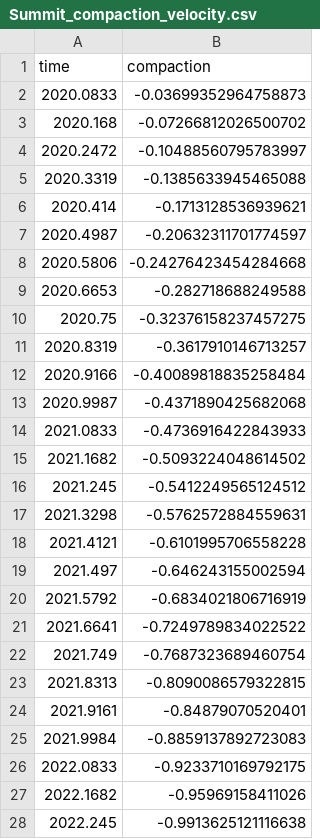
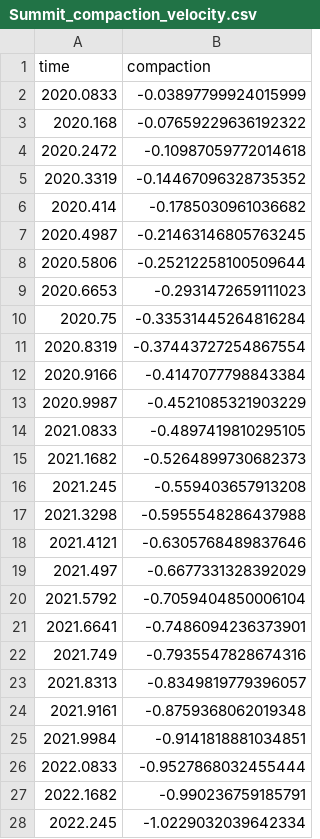
Before and after one commit to derekpickell/CommunityFirnModel, a CSV file: CFM_main/Summit_compaction_velocity.csv, drawn as a sheet; only a part is shown; the diff covers the shown part only.

```diff
--- a/CFM_main/Summit_compaction_velocity.csv
+++ b/CFM_main/Summit_compaction_velocity.csv
@@ -1,28 +1,28 @@
 time,compaction
-2020.0833,-0.03699352964758873
-2020.168,-0.07266812026500702
-2020.2472,-0.10488560795783997
-2020.3319,-0.1385633945465088
-2020.414,-0.1713128536939621
-2020.4987,-0.20632311701774597
-2020.5806,-0.24276423454284668
-2020.6653,-0.282718688249588
-2020.75,-0.32376158237457275
-2020.8319,-0.3617910146713257
-2020.9166,-0.40089818835258484
-2020.9987,-0.4371890425682068
-2021.0833,-0.4736916422843933
-2021.1682,-0.5093224048614502
-2021.245,-0.5412249565124512
-2021.3298,-0.5762572884559631
-2021.4121,-0.6101995706558228
-2021.497,-0.646243155002594
-2021.5792,-0.6834021806716919
-2021.6641,-0.7249789834022522
-2021.749,-0.7687323689460754
-2021.8313,-0.8090086579322815
-2021.9161,-0.84879070520401
-2021.9984,-0.8859137892723083
-2022.0833,-0.9233710169792175
-2022.1682,-0.95969158411026
-2022.245,-0.9913625121116638
+2020.0833,-0.03897799924015999
+2020.168,-0.07659229636192322
+2020.2472,-0.10987059772014618
+2020.3319,-0.14467096328735352
+2020.414,-0.1785030961036682
+2020.4987,-0.21463146805763245
+2020.5806,-0.25212258100509644
+2020.6653,-0.2931472659111023
+2020.75,-0.33531445264816284
+2020.8319,-0.37443727254867554
+2020.9166,-0.4147077798843384
+2020.9987,-0.4521085321903229
+2021.0833,-0.4897419810295105
+2021.1682,-0.5264899730682373
+2021.245,-0.559403657913208
+2021.3298,-0.5955548286437988
+2021.4121,-0.6305768489837646
+2021.497,-0.6677331328392029
+2021.5792,-0.7059404850006104
+2021.6641,-0.7486094236373901
+2021.749,-0.7935547828674316
+2021.8313,-0.8349819779396057
+2021.9161,-0.8759368062019348
+2021.9984,-0.9141818881034851
+2022.0833,-0.9527868032455444
+2022.1682,-0.990236759185791
+2022.245,-1.0229032039642334
```
Also changed, not shown: 31 edited cells elsewhere in this file, 23 other files.
